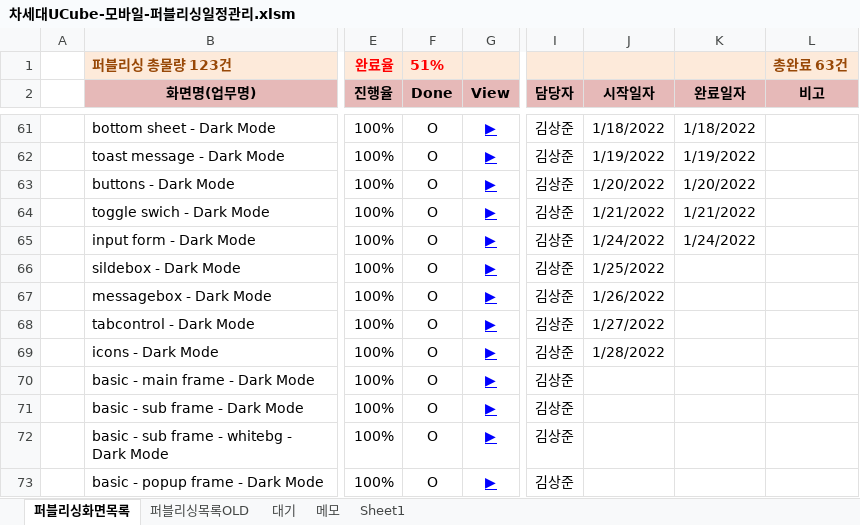
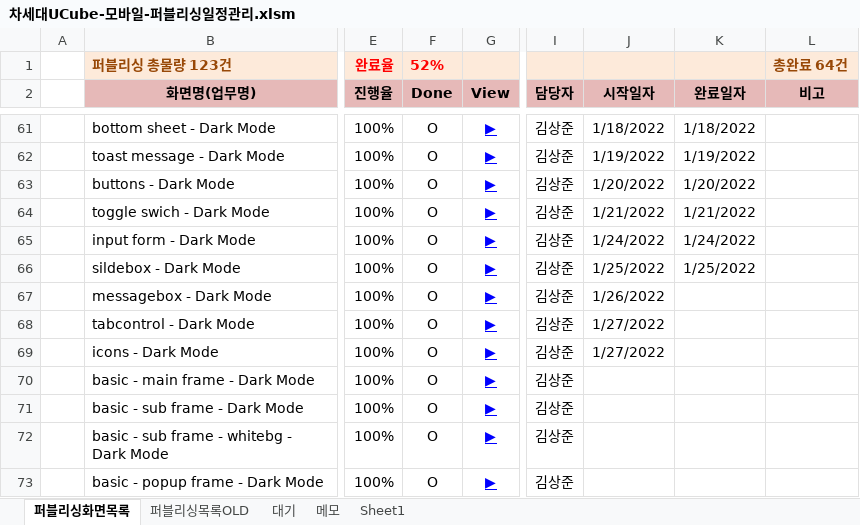
Before and after one commit to Kim-sangjoon/new_ucube_m, an Excel workbook: new_ucube_m/WebContent/static/web/pub/차세대UCube-모바일-퍼블리싱일정관리.xlsm, sheet 퍼블리싱화면목록, drawn as a sheet; only a part is shown, gaps mark what is left out; values as stored, in another font and other column widths than the file's, no borders; charts and pictures not drawn; the diff names each change by its address in the sheet, - before the commit and + after, or states it on an @@ line.

Commit message:
일정업데이트

```diff
--- a/new_ucube_m/WebContent/static/web/pub/차세대UCube-모바일-퍼블리싱일정관리.xlsm (sheet 퍼블리싱화면목록)
+++ b/new_ucube_m/WebContent/static/web/pub/차세대UCube-모바일-퍼블리싱일정관리.xlsm (sheet 퍼블리싱화면목록)
-F1 (Done): 51%
+F1 (Done): 52%
-L1 (비고): 총완료 63건
+L1 (비고): 총완료 64건
-K66 (완료일자): (empty)
+K66 (완료일자): 1/25/2022
-J69 (시작일자): 1/28/2022
+J69 (시작일자): 1/27/2022
```
